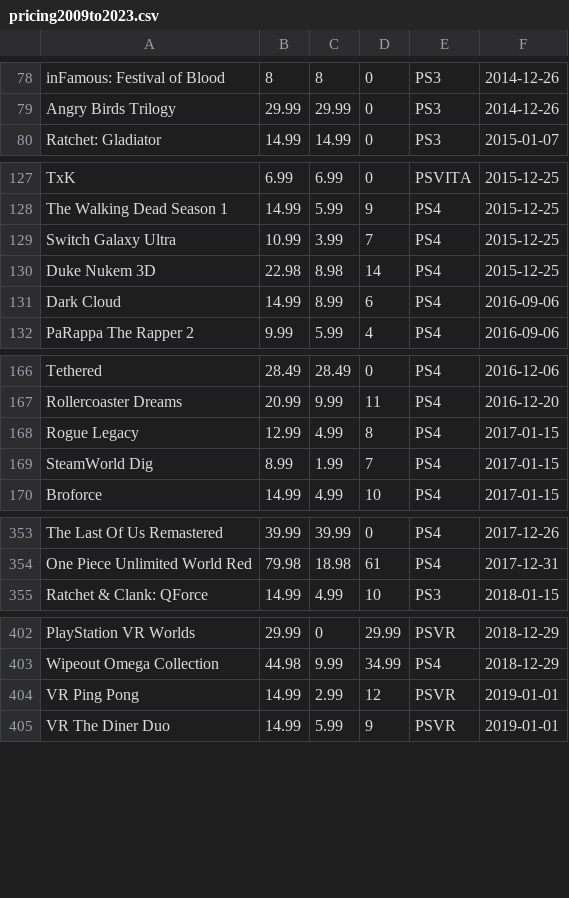
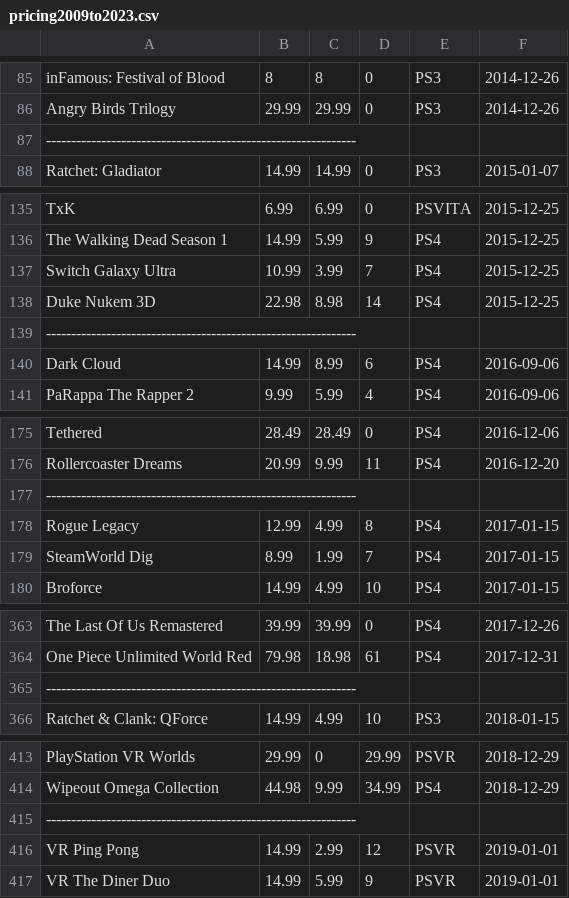
Before and after one commit to hoffjager/databases, a CSV file: playstation/sql/pricing2009to2023.csv, drawn as a sheet; only a part is shown, gaps mark what is left out; the diff covers the shown part only.

```diff
--- a/playstation/sql/pricing2009to2023.csv
+++ b/playstation/sql/pricing2009to2023.csv
@@ -79,2 +86,3 @@ inFamous: Festival of Blood,8,8,0,PS3,2014-12-26
 Angry Birds Trilogy,29.99,29.99,0,PS3,2014-12-26
+--------------------------------------------------------------
 Ratchet: Gladiator,14.99,14.99,0,PS3,2015-01-07
@@ -130,2 +138,3 @@ Switch Galaxy Ultra,10.99,3.99,7,PS4,2015-12-25
 Duke Nukem 3D,22.98,8.98,14,PS4,2015-12-25
+--------------------------------------------------------------
 Dark Cloud,14.99,8.99,6,PS4,2016-09-06
@@ -167,2 +176,3 @@ Tethered,28.49,28.49,0,PS4,2016-12-06
 Rollercoaster Dreams,20.99,9.99,11,PS4,2016-12-20
+--------------------------------------------------------------
 Rogue Legacy,12.99,4.99,8,PS4,2017-01-15
@@ -354,2 +364,3 @@ The Last Of Us Remastered,39.99,39.99,0,PS4,2017-12-26
 One Piece Unlimited World Red,79.98,18.98,61,PS4,2017-12-31
+--------------------------------------------------------------
 Ratchet & Clank: QForce,14.99,4.99,10,PS3,2018-01-15
@@ -403,2 +414,3 @@ PlayStation VR Worlds,29.99,0,29.99,PSVR,2018-12-29
 Wipeout Omega Collection,44.98,9.99,34.99,PS4,2018-12-29
+--------------------------------------------------------------
 VR Ping Pong,14.99,2.99,12,PSVR,2019-01-01
```
Also changed, not shown: 11 added rows elsewhere in this file.
